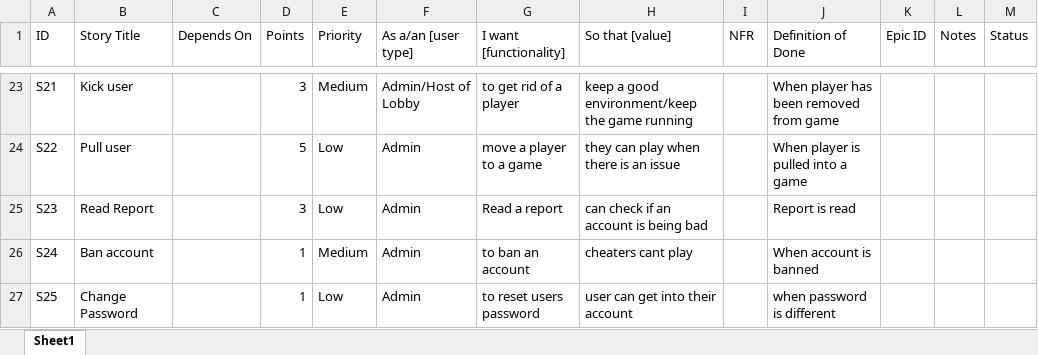
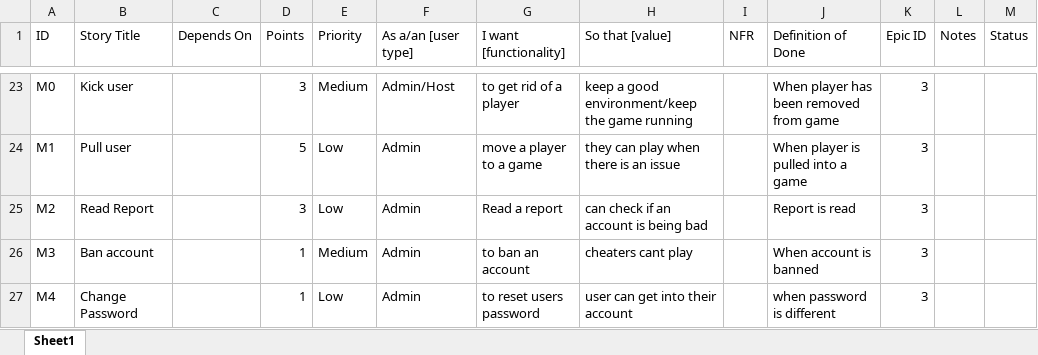
Before and after one commit to sccaeleo/crazy8s_482, an Excel workbook: Asn1 User Stories.xlsx, sheet Sheet1, drawn as a sheet; only a part is shown, gaps mark what is left out; values as stored, in another font and other column widths than the file's, no borders; charts and pictures not drawn; the diff covers the shown part only; the diff names each change by its address in the sheet, - before the commit and + after, or states it on an @@ line.

Commit message:
Updated User Stories with Epic ID and NFR

```diff
--- a/Asn1 User Stories.xlsx (sheet Sheet1)
+++ b/Asn1 User Stories.xlsx (sheet Sheet1)
-A23 (ID): S21
+A23 (ID): M0
-F23 (As a/an [user type]): Admin/Host of Lobby
+F23 (As a/an [user type]): Admin/Host
-K23:K27 (Epic ID): (empty)
+K23:K27 (Epic ID): 3
-A24 (ID): S22
+A24 (ID): M1
-A25 (ID): S23
+A25 (ID): M2
-A26 (ID): S24
+A26 (ID): M3
-A27 (ID): S25
+A27 (ID): M4
```
Also changed, not shown: 47 edited cells elsewhere in this sheet, charts or pictures.
